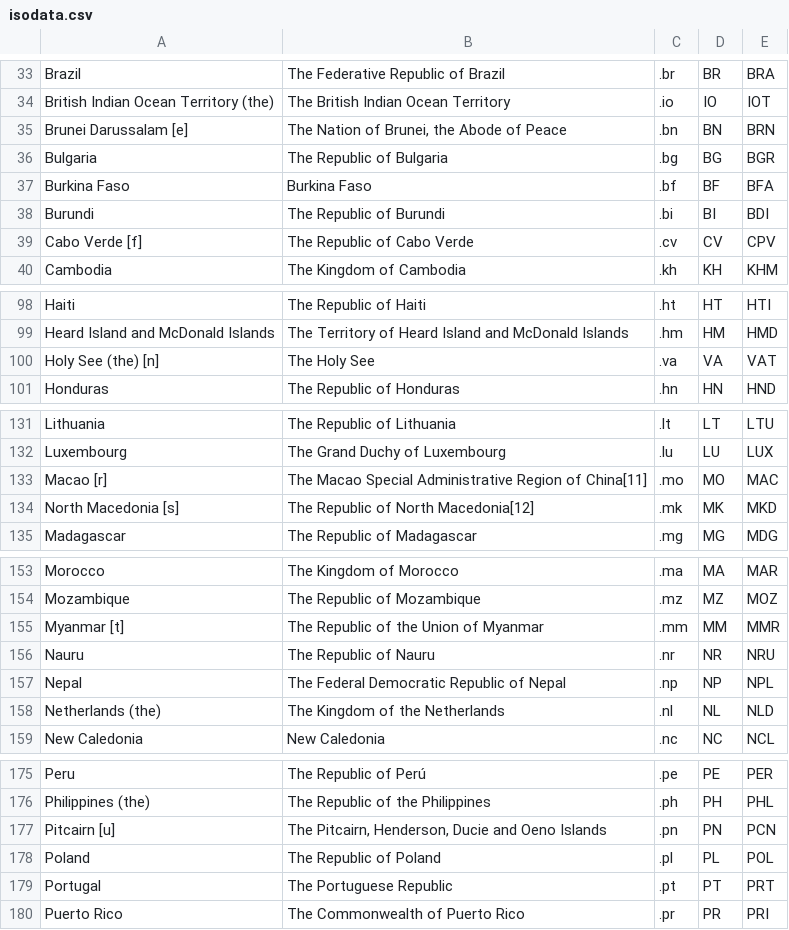
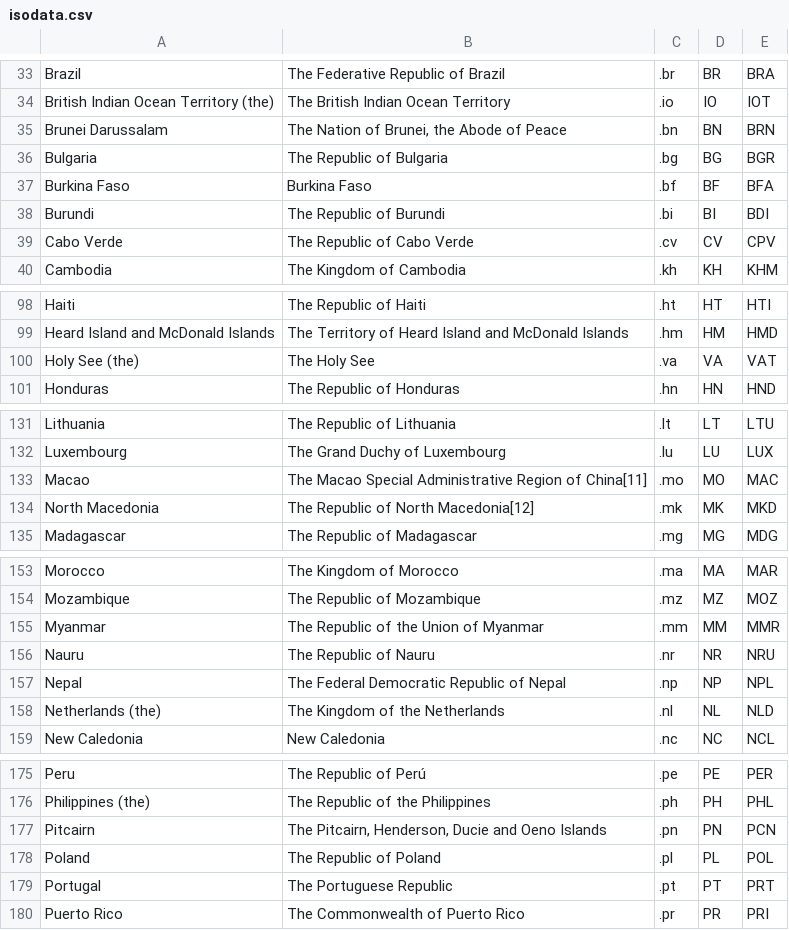
Before and after one commit to rhsu4/CTforGA_integrating, a CSV file: isodata.csv, drawn as a sheet; only a part is shown, gaps mark what is left out; the diff covers the shown part only.

```diff
--- a/isodata.csv
+++ b/isodata.csv
@@ -34,3 +34,3 @@ Brazil,The Federative Republic of Brazil,.br,BR,BRA
 British Indian Ocean Territory (the),The British Indian Ocean Territory,.io,IO,IOT
-Brunei Darussalam [e],"The Nation of Brunei, the Abode of Peace",.bn,BN,BRN
+Brunei Darussalam,"The Nation of Brunei, the Abode of Peace",.bn,BN,BRN
 Bulgaria,The Republic of Bulgaria,.bg,BG,BGR
@@ -38,3 +38,3 @@ Burkina Faso,Burkina Faso,.bf,BF,BFA
 Burundi,The Republic of Burundi,.bi,BI,BDI
-Cabo Verde [f],The Republic of Cabo Verde,.cv,CV,CPV
+Cabo Verde,The Republic of Cabo Verde,.cv,CV,CPV
 Cambodia,The Kingdom of Cambodia,.kh,KH,KHM
@@ -99,3 +99,3 @@ Haiti,The Republic of Haiti,.ht,HT,HTI
 Heard Island and McDonald Islands,The Territory of Heard Island and McDonald Islands,.hm,HM,HMD
-Holy See (the) [n],The Holy See,.va,VA,VAT
+Holy See (the),The Holy See,.va,VA,VAT
 Honduras,The Republic of Honduras,.hn,HN,HND
@@ -132,4 +132,4 @@ Lithuania,The Republic of Lithuania,.lt,LT,LTU
 Luxembourg,The Grand Duchy of Luxembourg,.lu,LU,LUX
-Macao [r],The Macao Special Administrative Region of China[11],.mo,MO,MAC
-North Macedonia [s],The Republic of North Macedonia[12],.mk,MK,MKD
+Macao,The Macao Special Administrative Region of China[11],.mo,MO,MAC
+North Macedonia,The Republic of North Macedonia[12],.mk,MK,MKD
 Madagascar,The Republic of Madagascar,.mg,MG,MDG
@@ -154,3 +154,3 @@ Morocco,The Kingdom of Morocco,.ma,MA,MAR
 Mozambique,The Republic of Mozambique,.mz,MZ,MOZ
-Myanmar [t],The Republic of the Union of Myanmar,.mm,MM,MMR
+Myanmar,The Republic of the Union of Myanmar,.mm,MM,MMR
 Nauru,The Republic of Nauru,.nr,NR,NRU
@@ -176,3 +176,3 @@ Peru,The Republic of Perú,.pe,PE,PER
 Philippines (the),The Republic of the Philippines,.ph,PH,PHL
-Pitcairn [u],"The Pitcairn, Henderson, Ducie and Oeno Islands",.pn,PN,PCN
+Pitcairn,"The Pitcairn, Henderson, Ducie and Oeno Islands",.pn,PN,PCN
 Poland,The Republic of Poland,.pl,PL,POL
```
Also changed, not shown: 21 edited cells elsewhere in this file, 2 other files.
